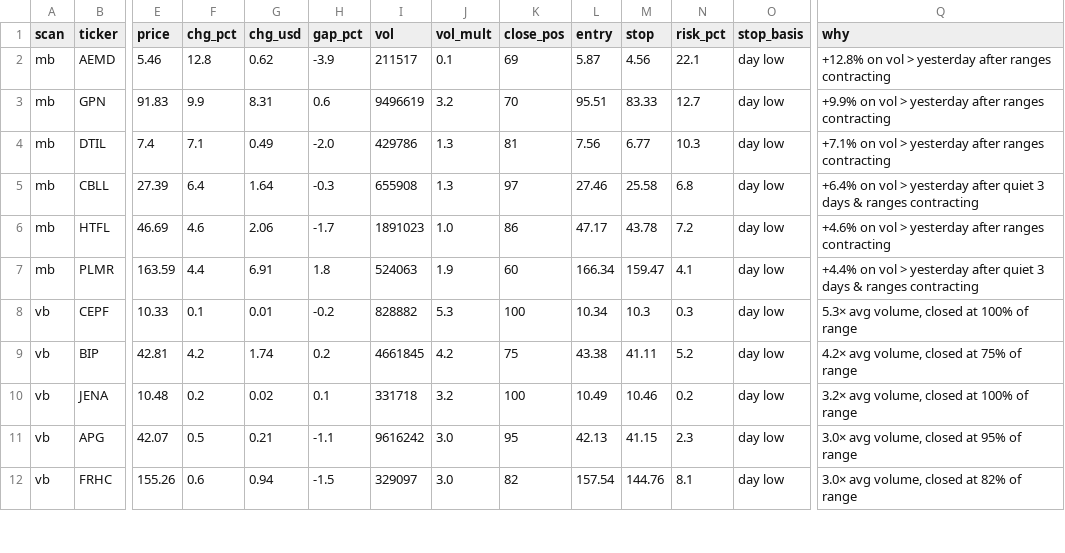
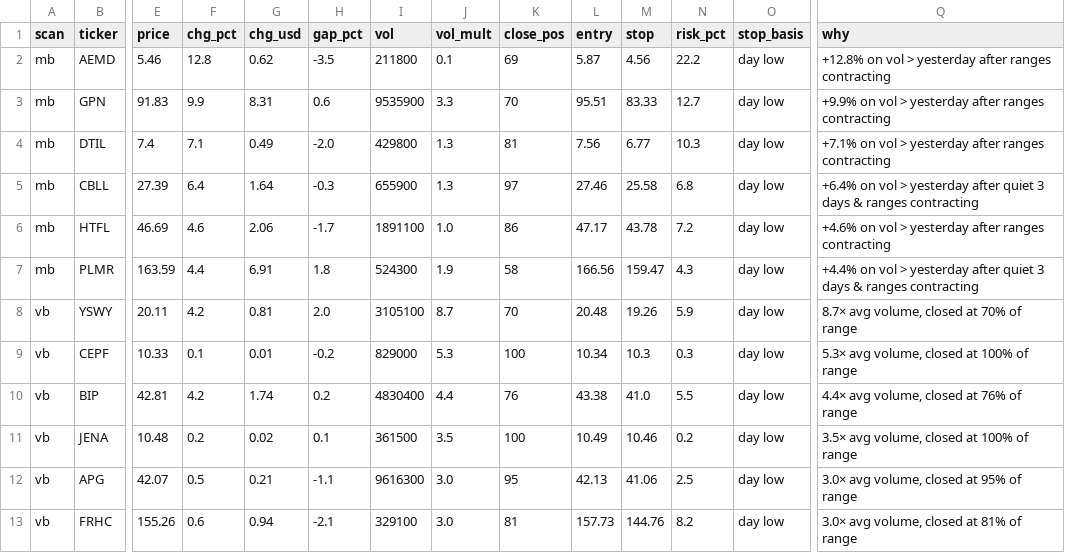
Before and after one commit to macro-pulse/breakout-scanner, a CSV file: data/bonde.csv, drawn as a sheet; only a part is shown, gaps mark what is left out; addresses are those after the commit; rows hold the shown columns only; the diff covers the shown part only; the diff names each change by its address in the sheet, - before the commit and + after, or states it on an @@ line.

Commit message:
Refresh bonde.csv 2026-11-23

```diff
--- a/data/bonde.csv
+++ b/data/bonde.csv
-H2 (gap_pct): -3.9
+H2 (gap_pct): -3.5
-I2 (vol): 211517
+I2 (vol): 211800
-N2 (risk_pct): 22.1
+N2 (risk_pct): 22.2
-I3 (vol): 9496619
+I3 (vol): 9535900
-J3 (vol_mult): 3.2
+J3 (vol_mult): 3.3
-I4 (vol): 429786
+I4 (vol): 429800
-I5 (vol): 655908
+I5 (vol): 655900
-I6 (vol): 1891023
+I6 (vol): 1891100
-I7 (vol): 524063
+I7 (vol): 524300
-K7 (close_pos): 60
+K7 (close_pos): 58
-L7 (entry): 166.34
+L7 (entry): 166.56
-N7 (risk_pct): 4.1
+N7 (risk_pct): 4.3
+row 8: vb | YSWY | 20.11 | 4.2 | 0.81 | 2.0 | 3105100 | 8.7 | 70 | 20.48 | 19.26 | 5.9 | day low | 8.7× avg volume, closed at 70% of range
-I9 (vol): 828882
+I9 (vol): 829000
-I10 (vol): 4661845
+I10 (vol): 4830400
-J10 (vol_mult): 4.2
+J10 (vol_mult): 4.4
-K10 (close_pos): 75
+K10 (close_pos): 76
-M10 (stop): 41.11
+M10 (stop): 41.0
-N10 (risk_pct): 5.2
+N10 (risk_pct): 5.5
-Q10 (why): 4.2× avg volume, closed at 75% of range
+Q10 (why): 4.4× avg volume, closed at 76% of range
-I11 (vol): 331718
+I11 (vol): 361500
-J11 (vol_mult): 3.2
+J11 (vol_mult): 3.5
-Q11 (why): 3.2× avg volume, closed at 100% of range
+Q11 (why): 3.5× avg volume, closed at 100% of range
-I12 (vol): 9616242
+I12 (vol): 9616300
-M12 (stop): 41.15
+M12 (stop): 41.06
-N12 (risk_pct): 2.3
+N12 (risk_pct): 2.5
-H13 (gap_pct): -1.5
+H13 (gap_pct): -2.1
-I13 (vol): 329097
+I13 (vol): 329100
-K13 (close_pos): 82
+K13 (close_pos): 81
-L13 (entry): 157.54
+L13 (entry): 157.73
-N13 (risk_pct): 8.1
+N13 (risk_pct): 8.2
-Q13 (why): 3.0× avg volume, closed at 82% of range
+Q13 (why): 3.0× avg volume, closed at 81% of range
```
Also changed, not shown: 1 removed row and 16 edited cells elsewhere in this file.
